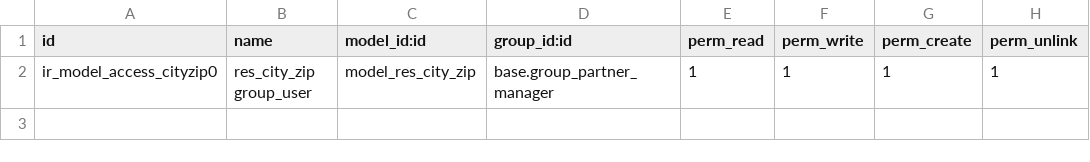
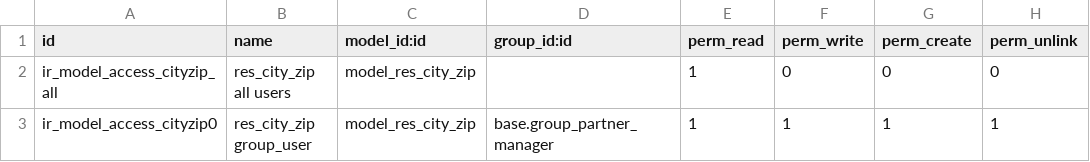
Before and after one commit to coopiteasy/partner-contact, a CSV file: base_location/security/ir.model.access.csv, drawn as a sheet.

Commit message:
[FIX] base_location: all users should be able to read
For some reason, this access was removed during the migration to 12.0 (67baf9196).
But this security is perfectly valid and aligned to Odoo core's security for `res.city`[^1].

Without this, you might get bitten while trying to implement website features that
require reading or setting partner's zip_id.

[^1]: https://github.com/odoo/odoo/blob/f5a5d9616/addons/base_address_city/security/ir.model.access.csv

```diff
--- a/base_location/security/ir.model.access.csv
+++ b/base_location/security/ir.model.access.csv
@@ -1,2 +1,3 @@
 "id","name","model_id:id","group_id:id","perm_read","perm_write","perm_create","perm_unlink"
+"ir_model_access_cityzip_all","res_city_zip all users","model_res_city_zip",,1,0,0,0
 "ir_model_access_cityzip0","res_city_zip group_user","model_res_city_zip","base.group_partner_manager",1,1,1,1
```
Also changed, not shown: 1 other file.
